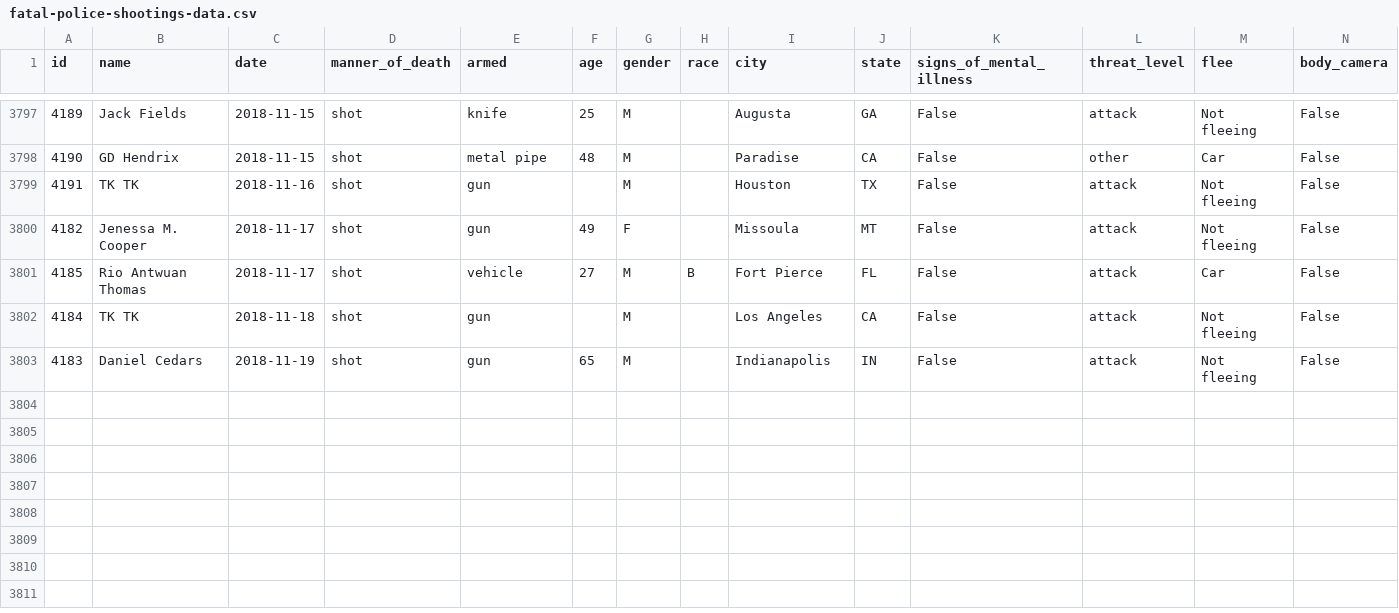
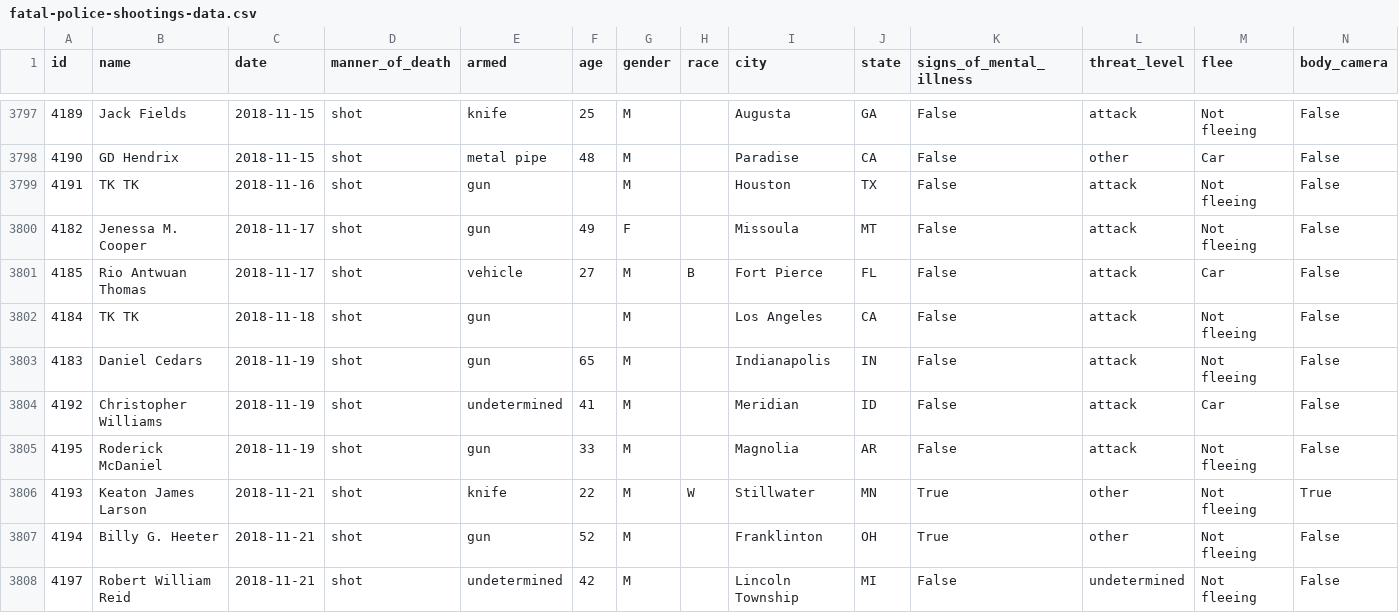
Before and after one commit to washingtonpost/data-police-shootings, a CSV file: fatal-police-shootings-data.csv, drawn as a sheet; only a part is shown, gaps mark what is left out; the diff covers the shown part only.

Commit message:
3812 people have been shot and killed by police since Jan. 1, 2015.

```diff
--- a/fatal-police-shootings-data.csv
+++ b/fatal-police-shootings-data.csv
@@ -3803 +3803,6 @@ id,name,date,manner_of_death,armed,age,gender,race,city,state,signs_of_mental_il
 4183,Daniel Cedars,2018-11-19,shot,gun,65,M,,Indianapolis,IN,False,attack,Not fleeing,False
+4192,Christopher Williams,2018-11-19,shot,undetermined,41,M,,Meridian,ID,False,attack,Car,False
+4195,Roderick McDaniel,2018-11-19,shot,gun,33,M,,Magnolia,AR,False,attack,Not fleeing,False
+4193,Keaton James Larson,2018-11-21,shot,knife,22,M,W,Stillwater,MN,True,other,Not fleeing,True
+4194,Billy G. Heeter,2018-11-21,shot,gun,52,M,,Franklinton,OH,True,other,Not fleeing,False
+4197,Robert William Reid,2018-11-21,shot,undetermined,42,M,,Lincoln Township,MI,False,undetermined,Not fleeing,False
```
Also changed, not shown: 6 added rows, 1 removed row and 13 edited cells elsewhere in this file.
